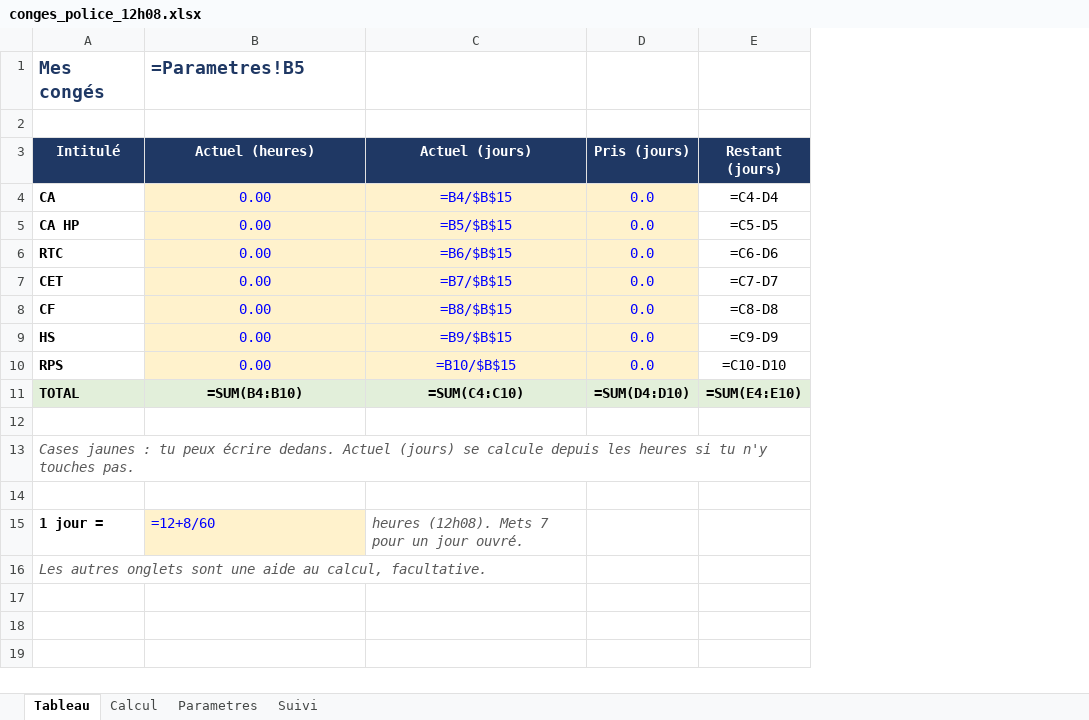
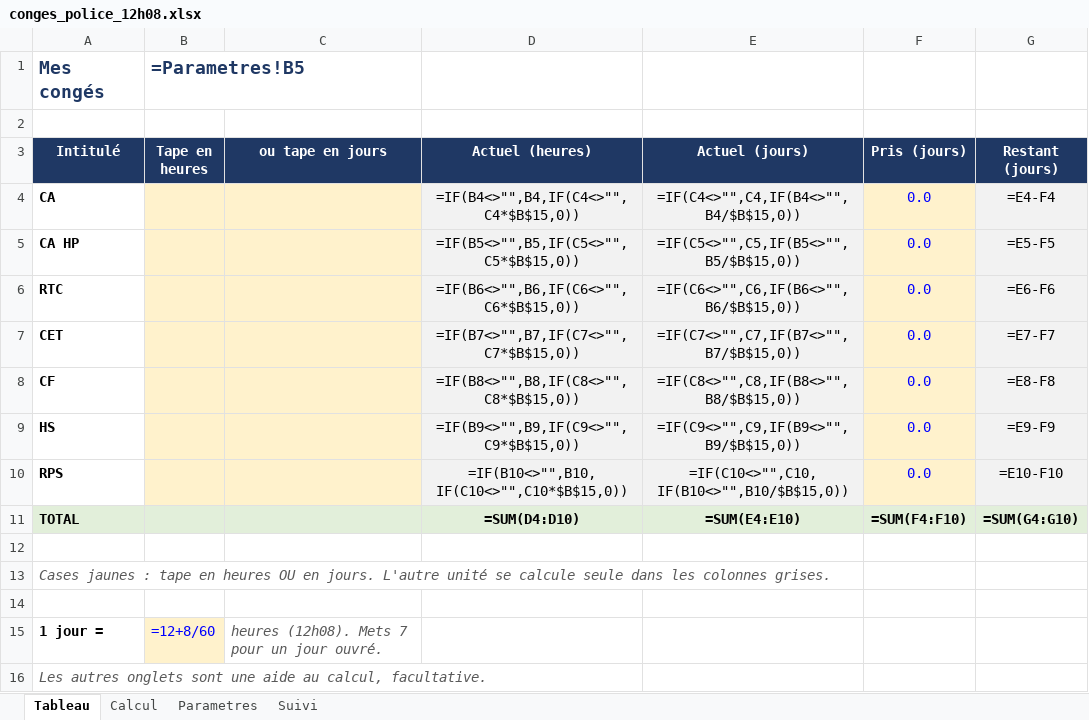
Before and after one commit to lafmarvin-boop/marvin, an Excel workbook: conges/conges_police_12h08.xlsx, sheet Tableau, drawn as a sheet; values as stored, in another font and other column widths than the file's, no borders; formulas without a stored value are shown as written; addresses are those after the commit; the diff names each change by its address in the sheet, - before the commit and + after, or states it on an @@ line.

```diff
--- a/conges/conges_police_12h08.xlsx (sheet Tableau)
+++ b/conges/conges_police_12h08.xlsx (sheet Tableau)
+column B (Tape en heures), row 1: =Parametres!B5; row 15: =12+8/60
+column C (ou tape en jours), row 15: heures (12h08). Mets 7 pour un jour ouvré.
-D1 (Actuel (heures)): =Parametres!B5
+D1 (Actuel (heures)): (empty)
-D4 (Actuel (heures)): 0.00
+D4 (Actuel (heures)): =IF(B4<>"",B4,IF(C4<>"",C4*$B$15,0))
@@ D4:E10 fill: #FFF2CC → #F2F2F2, text colour: #0000FF → black @@
-E4 (Actuel (jours)): =B4/$B$15
+E4 (Actuel (jours)): =IF(C4<>"",C4,IF(B4<>"",B4/$B$15,0))
-G4 (Restant (jours)): =C4-D4
+G4 (Restant (jours)): =E4-F4
-G4:G10 fill: none
+G4:G10 fill: #F2F2F2
-D5 (Actuel (heures)): 0.00
+D5 (Actuel (heures)): =IF(B5<>"",B5,IF(C5<>"",C5*$B$15,0))
-E5 (Actuel (jours)): =B5/$B$15
+E5 (Actuel (jours)): =IF(C5<>"",C5,IF(B5<>"",B5/$B$15,0))
-G5 (Restant (jours)): =C5-D5
+G5 (Restant (jours)): =E5-F5
-D6 (Actuel (heures)): 0.00
+D6 (Actuel (heures)): =IF(B6<>"",B6,IF(C6<>"",C6*$B$15,0))
-E6 (Actuel (jours)): =B6/$B$15
+E6 (Actuel (jours)): =IF(C6<>"",C6,IF(B6<>"",B6/$B$15,0))
-G6 (Restant (jours)): =C6-D6
+G6 (Restant (jours)): =E6-F6
-D7 (Actuel (heures)): 0.00
+D7 (Actuel (heures)): =IF(B7<>"",B7,IF(C7<>"",C7*$B$15,0))
-E7 (Actuel (jours)): =B7/$B$15
+E7 (Actuel (jours)): =IF(C7<>"",C7,IF(B7<>"",B7/$B$15,0))
-G7 (Restant (jours)): =C7-D7
+G7 (Restant (jours)): =E7-F7
-D8 (Actuel (heures)): 0.00
+D8 (Actuel (heures)): =IF(B8<>"",B8,IF(C8<>"",C8*$B$15,0))
-E8 (Actuel (jours)): =B8/$B$15
+E8 (Actuel (jours)): =IF(C8<>"",C8,IF(B8<>"",B8/$B$15,0))
-G8 (Restant (jours)): =C8-D8
+G8 (Restant (jours)): =E8-F8
-D9 (Actuel (heures)): 0.00
+D9 (Actuel (heures)): =IF(B9<>"",B9,IF(C9<>"",C9*$B$15,0))
-E9 (Actuel (jours)): =B9/$B$15
+E9 (Actuel (jours)): =IF(C9<>"",C9,IF(B9<>"",B9/$B$15,0))
-G9 (Restant (jours)): =C9-D9
+G9 (Restant (jours)): =E9-F9
-D10 (Actuel (heures)): 0.00
+D10 (Actuel (heures)): =IF(B10<>"",B10,IF(C10<>"",C10*$B$15,0))
-E10 (Actuel (jours)): =B10/$B$15
+E10 (Actuel (jours)): =IF(C10<>"",C10,IF(B10<>"",B10/$B$15,0))
-G10 (Restant (jours)): =C10-D10
+G10 (Restant (jours)): =E10-F10
-D11 (Actuel (heures)): =SUM(B4:B10)
+D11 (Actuel (heures)): =SUM(D4:D10)
-E11 (Actuel (jours)): =SUM(C4:C10)
+E11 (Actuel (jours)): =SUM(E4:E10)
-F11 (Pris (jours)): =SUM(D4:D10)
+F11 (Pris (jours)): =SUM(F4:F10)
-G11 (Restant (jours)): =SUM(E4:E10)
+G11 (Restant (jours)): =SUM(G4:G10)
-A13 (Intitulé): …jaunes : tu peux écrire dedans. Actuel (jours) se calcule depuis les heures si tu n'y touches pas.
+A13 (Intitulé): …jaunes : tape en heures OU en jours. L'autre unité se calcule seule dans les colonnes grises.
-D15 (Actuel (heures)): =12+8/60
+D15 (Actuel (heures)): (empty)
-D15 fill: #FFF2CC
+D15 fill: none
-E15 (Actuel (jours)): heures (12h08). Mets 7 pour un jour ouvré.
+E15 (Actuel (jours)): (empty)
```
